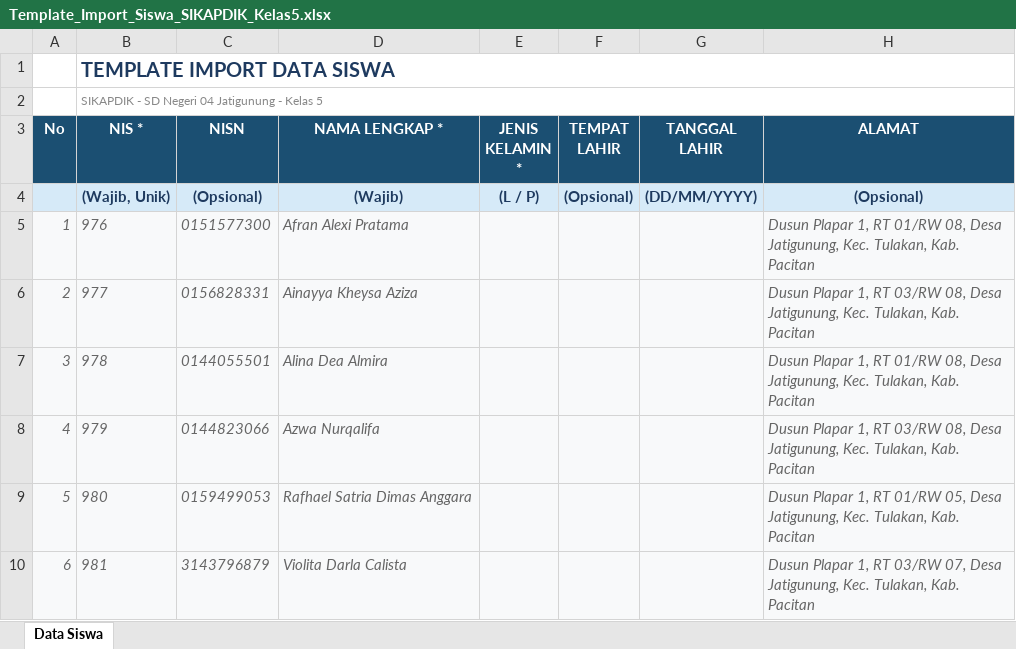
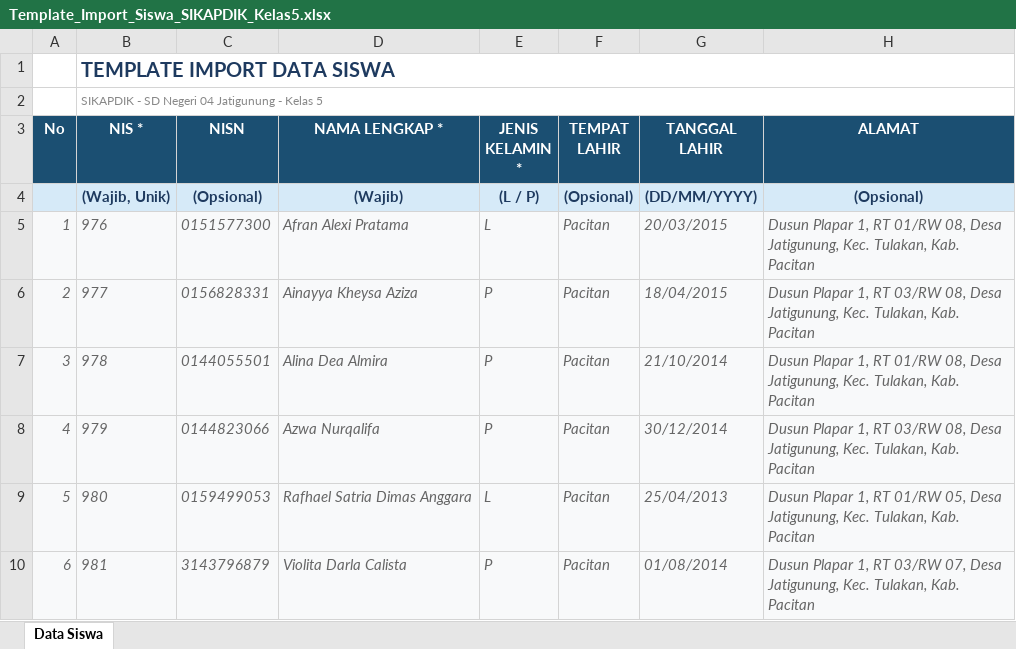
Before and after one commit to ridwanlifsan/tesisbro, an Excel workbook: import_siswa_sikapdik/Template_Import_Siswa_SIKAPDIK_Kelas5.xlsx, sheet Data Siswa, drawn as a sheet; values as stored, in another font and other column widths than the file's, no borders; the diff names each change by its address in the sheet, - before the commit and + after, or states it on an @@ line.

```diff
--- a/import_siswa_sikapdik/Template_Import_Siswa_SIKAPDIK_Kelas5.xlsx (sheet Data Siswa)
+++ b/import_siswa_sikapdik/Template_Import_Siswa_SIKAPDIK_Kelas5.xlsx (sheet Data Siswa)
-E5 (JENIS KELAMIN *): (empty)
+E5 (JENIS KELAMIN *): L
-F5:F10 (TEMPAT LAHIR): (empty)
+F5:F10 (TEMPAT LAHIR): Pacitan
-G5 (TANGGAL LAHIR): (empty)
+G5 (TANGGAL LAHIR): 20/03/2015
-E6:E8 (JENIS KELAMIN *): (empty)
+E6:E8 (JENIS KELAMIN *): P
-G6 (TANGGAL LAHIR): (empty)
+G6 (TANGGAL LAHIR): 18/04/2015
-G7 (TANGGAL LAHIR): (empty)
+G7 (TANGGAL LAHIR): 21/10/2014
-G8 (TANGGAL LAHIR): (empty)
+G8 (TANGGAL LAHIR): 30/12/2014
-E9 (JENIS KELAMIN *): (empty)
+E9 (JENIS KELAMIN *): L
-G9 (TANGGAL LAHIR): (empty)
+G9 (TANGGAL LAHIR): 25/04/2013
-E10 (JENIS KELAMIN *): (empty)
+E10 (JENIS KELAMIN *): P
-G10 (TANGGAL LAHIR): (empty)
+G10 (TANGGAL LAHIR): 01/08/2014
```
Also changed, not shown: import_siswa_sikapdik/Template_Import_Siswa_SIKAPDIK_Kelas1.xlsx, import_siswa_sikapdik/Template_Import_Siswa_SIKAPDIK_Kelas2.xlsx, 4 other files.
